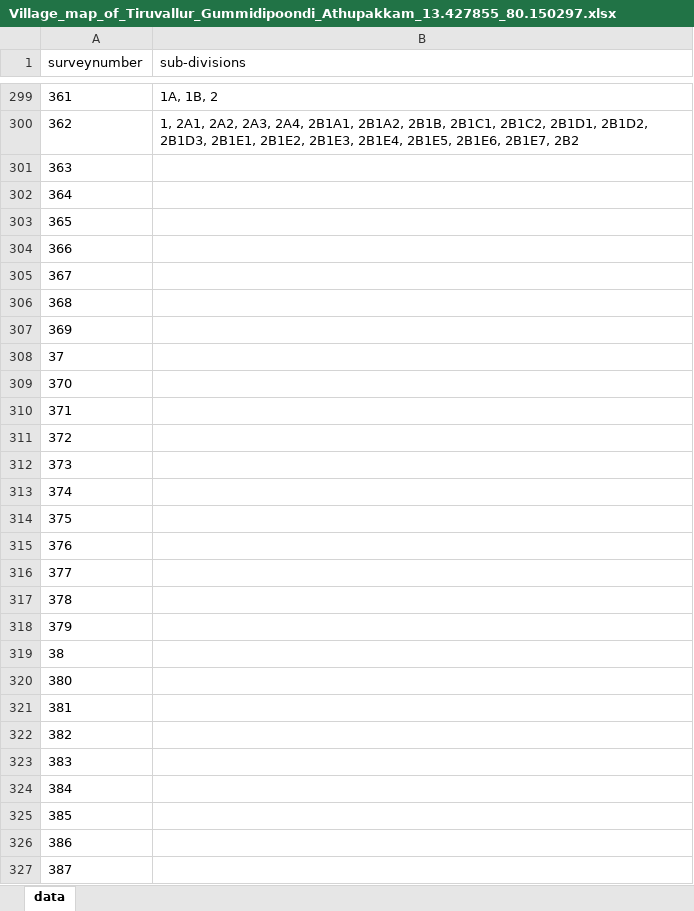
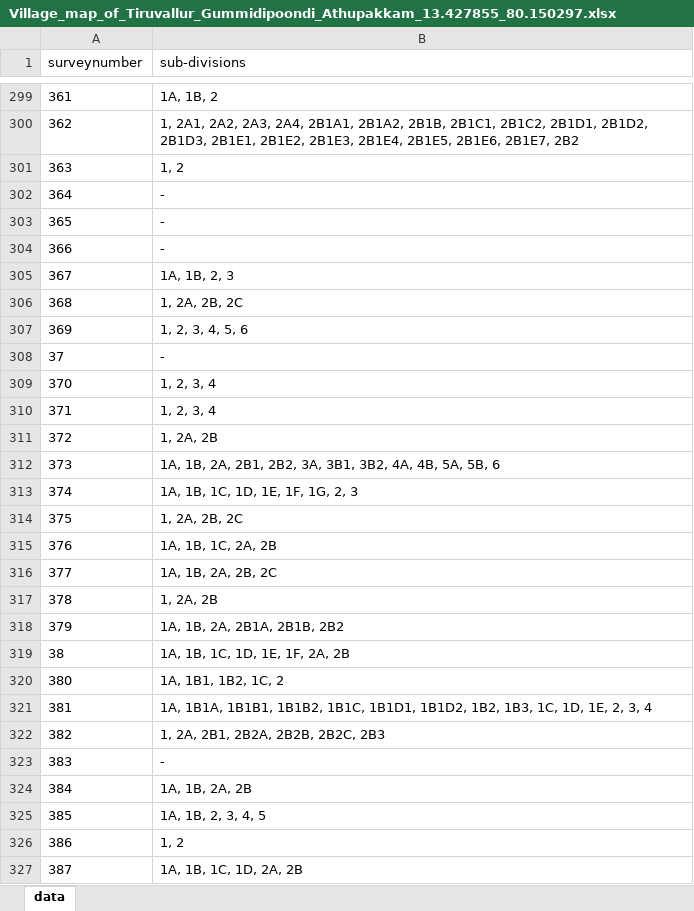
Before and after one commit to sivaramanRW/scraper-glv, an Excel workbook: out/Village_map_of_Tiruvallur_Gummidipoondi_Athupakkam_13.427855_80.150297.xlsx, sheet data, drawn as a sheet; only a part is shown, gaps mark what is left out; values as stored, in another font and other column widths than the file's, no borders; the diff covers the shown part only; the diff names each change by its address in the sheet, - before the commit and + after, or states it on an @@ line.

```diff
--- a/out/Village_map_of_Tiruvallur_Gummidipoondi_Athupakkam_13.427855_80.150297.xlsx (sheet data)
+++ b/out/Village_map_of_Tiruvallur_Gummidipoondi_Athupakkam_13.427855_80.150297.xlsx (sheet data)
-B301 (sub-divisions): (empty)
+B301 (sub-divisions): 1, 2
-B302:B304 (sub-divisions): (empty)
+B302:B304 (sub-divisions): -
-B305 (sub-divisions): (empty)
+B305 (sub-divisions): 1A, 1B, 2, 3
-B306 (sub-divisions): (empty)
+B306 (sub-divisions): 1, 2A, 2B, 2C
-B307 (sub-divisions): (empty)
+B307 (sub-divisions): 1, 2, 3, 4, 5, 6
-B308 (sub-divisions): (empty)
+B308 (sub-divisions): -
-B309:B310 (sub-divisions): (empty)
+B309:B310 (sub-divisions): 1, 2, 3, 4
-B311 (sub-divisions): (empty)
+B311 (sub-divisions): 1, 2A, 2B
-B312 (sub-divisions): (empty)
+B312 (sub-divisions): 1A, 1B, 2A, 2B1, 2B2, 3A, 3B1, 3B2, 4A, 4B, 5A, 5B, 6
-B313 (sub-divisions): (empty)
+B313 (sub-divisions): 1A, 1B, 1C, 1D, 1E, 1F, 1G, 2, 3
-B314 (sub-divisions): (empty)
+B314 (sub-divisions): 1, 2A, 2B, 2C
-B315 (sub-divisions): (empty)
+B315 (sub-divisions): 1A, 1B, 1C, 2A, 2B
-B316 (sub-divisions): (empty)
+B316 (sub-divisions): 1A, 1B, 2A, 2B, 2C
-B317 (sub-divisions): (empty)
+B317 (sub-divisions): 1, 2A, 2B
-B318 (sub-divisions): (empty)
+B318 (sub-divisions): 1A, 1B, 2A, 2B1A, 2B1B, 2B2
-B319 (sub-divisions): (empty)
+B319 (sub-divisions): 1A, 1B, 1C, 1D, 1E, 1F, 2A, 2B
-B320 (sub-divisions): (empty)
+B320 (sub-divisions): 1A, 1B1, 1B2, 1C, 2
-B321 (sub-divisions): (empty)
+B321 (sub-divisions): 1A, 1B1A, 1B1B1, 1B1B2, 1B1C, 1B1D1, 1B1D2, 1B2, 1B3, 1C, 1D, 1E, 2, 3, 4
-B322 (sub-divisions): (empty)
+B322 (sub-divisions): 1, 2A, 2B1, 2B2A, 2B2B, 2B2C, 2B3
-B323 (sub-divisions): (empty)
+B323 (sub-divisions): -
-B324 (sub-divisions): (empty)
+B324 (sub-divisions): 1A, 1B, 2A, 2B
-B325 (sub-divisions): (empty)
+B325 (sub-divisions): 1A, 1B, 2, 3, 4, 5
-B326 (sub-divisions): (empty)
+B326 (sub-divisions): 1, 2
-B327 (sub-divisions): (empty)
+B327 (sub-divisions): 1A, 1B, 1C, 1D, 2A, 2B
```
Also changed, not shown: 77 edited cells elsewhere in this sheet, out/Village_map_of_Tiruvallur_Gummidipoondi_Chinnasholianpakkam_13.412594_80.14907.xlsx, out/Village_map_of_Tiruvallur_Gummidipoondi_Panchalai_13.401025_80.017544.xlsx, 4 other files.
